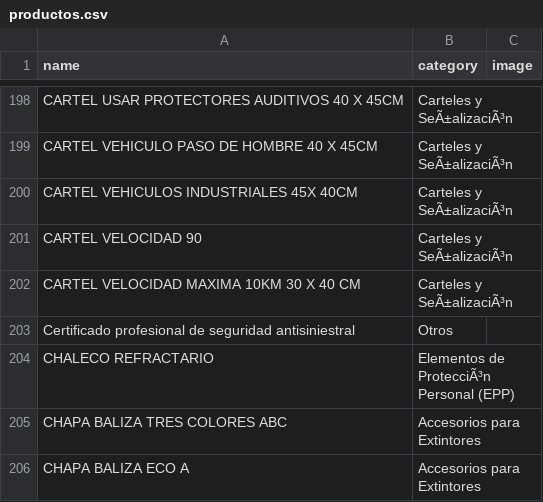
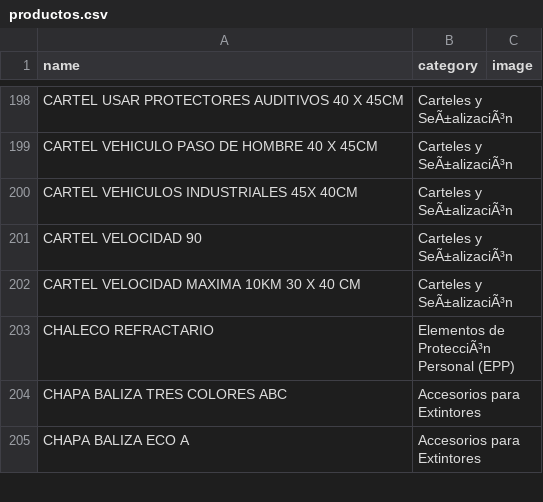
Before and after one commit to dyf-source/paginasegulap, a CSV file: assets/productos.csv, drawn as a sheet; only a part is shown, gaps mark what is left out.

```diff
--- a/assets/productos.csv
+++ b/assets/productos.csv
@@ -202,3 +202,2 @@ CARTEL VELOCIDAD 90,Carteles y SeÃ±alizaciÃ³n,
 CARTEL VELOCIDAD MAXIMA 10KM 30 X 40 CM,Carteles y SeÃ±alizaciÃ³n,
-Certificado profesional de seguridad antisiniestral,Otros,
 CHALECO REFRACTARIO,Elementos de ProtecciÃ³n Personal (EPP),
```
Also changed, not shown: 26 other files.
